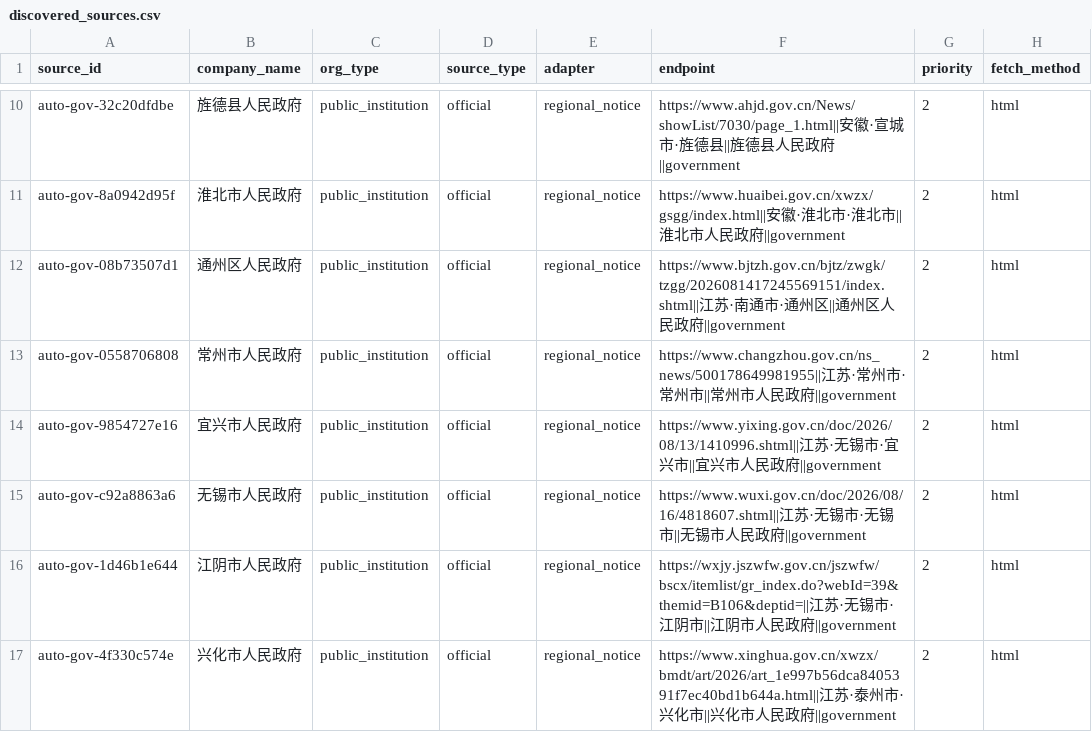
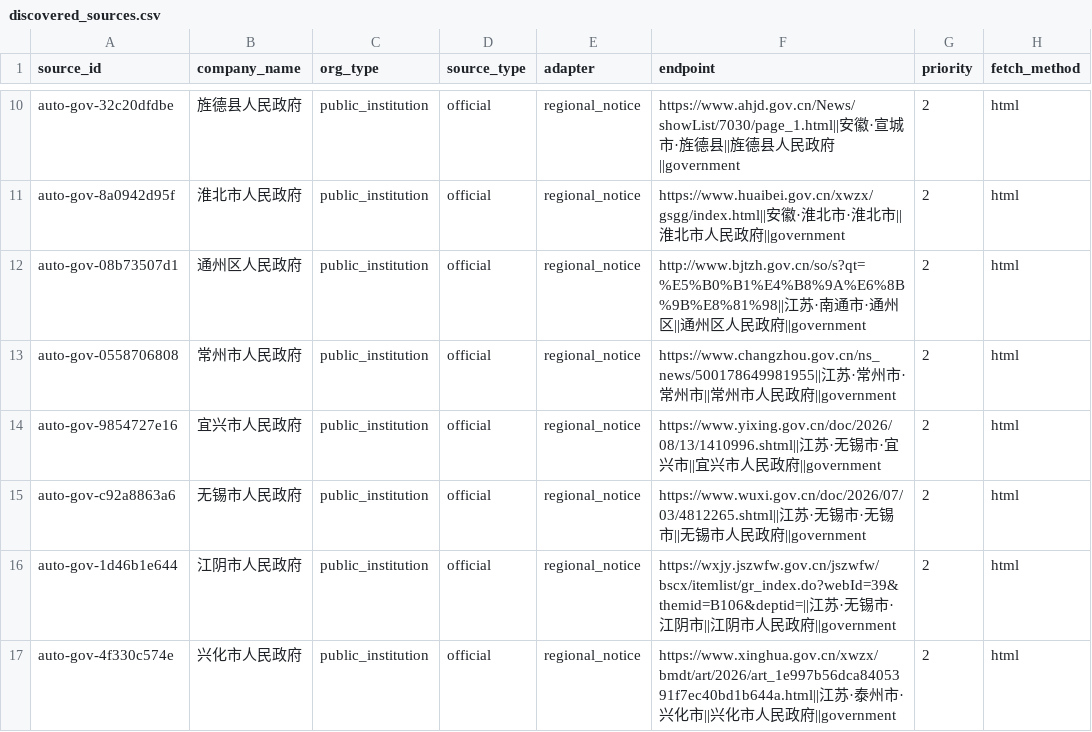
Before and after one commit to wanlingren/job-radar, a CSV file: config/discovered_sources.csv, drawn as a sheet; only a part is shown, gaps mark what is left out; the diff covers the shown part only; the diff names each change by its address in the sheet, - before the commit and + after, or states it on an @@ line.

```diff
--- a/config/discovered_sources.csv
+++ b/config/discovered_sources.csv
-F12 (endpoint): https://www.bjtzh.gov.cn/bjtz/zwgk/tzgg/2026081417245569151/index.shtml||江苏…
+F12 (endpoint): http://www.bjtzh.gov.cn/so/s?qt=%E5%B0%B1%E4%B8%9A%E6%8B%9B%E8%81%98||江苏…
-F15 (endpoint): https://www.wuxi.gov.cn/doc/2026/08/16/4818607.shtml||江苏…
+F15 (endpoint): https://www.wuxi.gov.cn/doc/2026/07/03/4812265.shtml||江苏…
```
Also changed, not shown: 1 added row, 1 removed row and 3 edited cells elsewhere in this file, config/discovered_universities.csv, config/university_coverage.csv, 12 other files.
